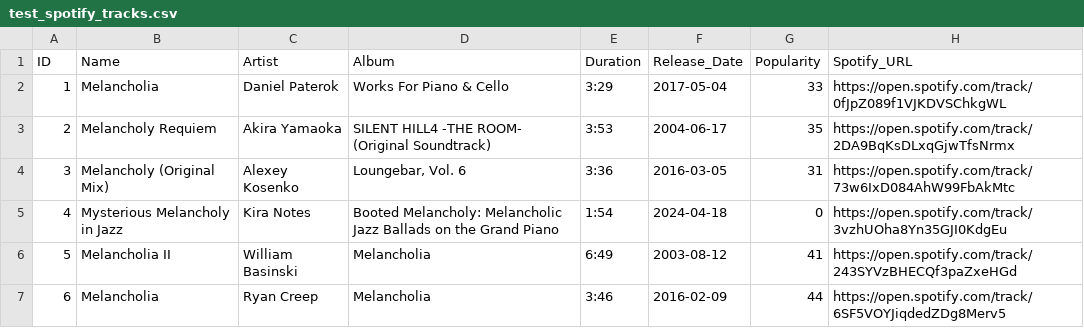
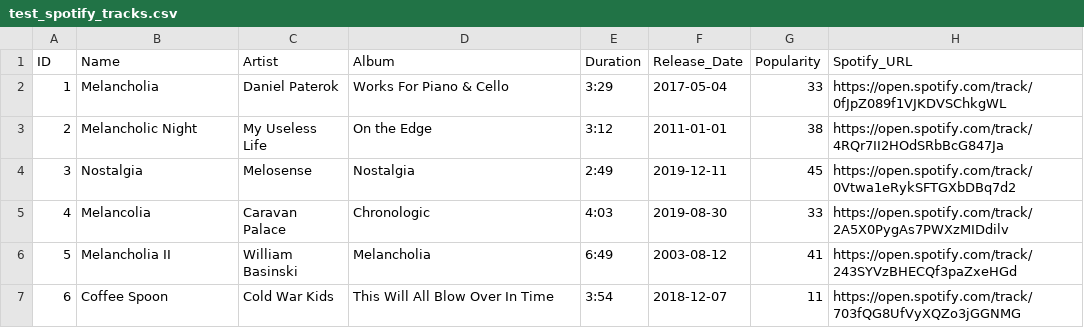
Before and after one commit to HSweazey/DATA-440-Book-Playlist-Generator, a CSV file: test_spotify_tracks.csv, drawn as a sheet; only a part is shown; the diff covers the shown part only.

```diff
--- a/test_spotify_tracks.csv
+++ b/test_spotify_tracks.csv
@@ -2,6 +2,6 @@ ID,Name,Artist,Album,Duration,Release_Date,Popularity,Spotify_URL
 1,Melancholia,Daniel Paterok,Works For Piano & Cello,3:29,2017-05-04,33,https://open.spotify.com/track/0fJpZ089f1VJKDVSChkgWL
-2,Melancholy Requiem,Akira Yamaoka,SILENT HILL4 -THE ROOM- (Original Soundtrack),3:53,2004-06-17,35,https://open.spotify.com/track/2DA9BqKsDLxqGjwTfsNrmx
-3,Melancholy (Original Mix),Alexey Kosenko,"Loungebar, Vol. 6",3:36,2016-03-05,31,https://open.spotify.com/track/73w6IxD084AhW99FbAkMtc
-4,Mysterious Melancholy in Jazz,Kira Notes,Booted Melancholy: Melancholic Jazz Ballads on the Grand Piano,1:54,2024-04-18,0,https://open.spotify.com/track/3vzhUOha8Yn35GJI0KdgEu
+2,Melancholic Night,My Useless Life,On the Edge,3:12,2011-01-01,38,https://open.spotify.com/track/4RQr7II2HOdSRbBcG847Ja
+3,Nostalgia,Melosense,Nostalgia,2:49,2019-12-11,45,https://open.spotify.com/track/0Vtwa1eRykSFTGXbDBq7d2
+4,Melancolia,Caravan Palace,Chronologic,4:03,2019-08-30,33,https://open.spotify.com/track/2A5X0PygAs7PWXzMIDdilv
 5,Melancholia II,William Basinski,Melancholia,6:49,2003-08-12,41,https://open.spotify.com/track/243SYVzBHECQf3paZxeHGd
-6,Melancholia,Ryan Creep,Melancholia,3:46,2016-02-09,44,https://open.spotify.com/track/6SF5VOYJiqdedZDg8Merv5
+6,Coffee Spoon,Cold War Kids,This Will All Blow Over In Time,3:54,2018-12-07,11,https://open.spotify.com/track/703fQG8UfVyXQZo3jGGNMG
```
Also changed, not shown: 28 edited cells elsewhere in this file, 3 other files.
